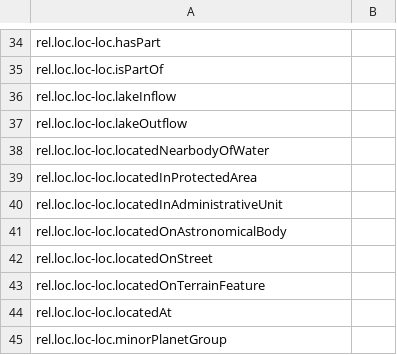
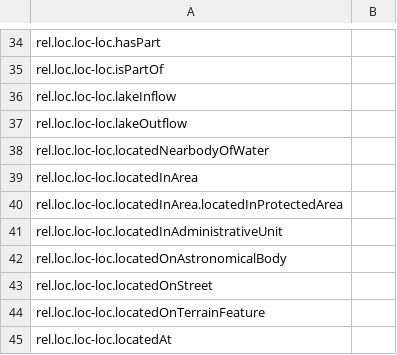
Before and after one commit to xhay-p/xhay-p.github.io, a CSV file: wd/v1.1/wd_v1.1.csv, drawn as a sheet; only a part is shown, gaps mark what is left out; the shorter side is filled out with more unchanged rows.

Commit message:
updated locatedInProtectedArea and archaeologist

```diff
--- a/wd/v1.1/wd_v1.1.csv
+++ b/wd/v1.1/wd_v1.1.csv
@@ -38,3 +38,4 @@ rel.loc.loc-loc.lakeOutflow,
 rel.loc.loc-loc.locatedNearbodyOfWater,
-rel.loc.loc-loc.locatedInProtectedArea,
+rel.loc.loc-loc.locatedInArea,
+rel.loc.loc-loc.locatedInArea.locatedInProtectedArea,
 rel.loc.loc-loc.locatedInAdministrativeUnit,
```
Also changed, not shown: in/v1.1/in_v1.1.csv, in/v1.1/infoboxLocation_v1.1.csv, 2 other files.
